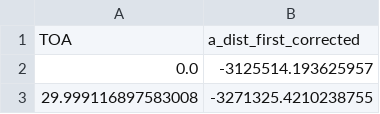
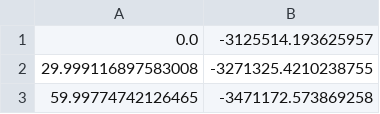
Before and after one commit to LordSaumya/UROP, a CSV file: Pulsar Residuals/kepler_equation.csv, drawn as a sheet; only a part is shown; the shorter side is filled out with more unchanged rows; the diff names each change by its address in the sheet, - before the commit and + after, or states it on an @@ line.

```diff
--- a/Pulsar Residuals/kepler_equation.csv
+++ b/Pulsar Residuals/kepler_equation.csv
-row 1: TOA | a_dist_first_corrected
```
Also changed, not shown: 1 other file.
